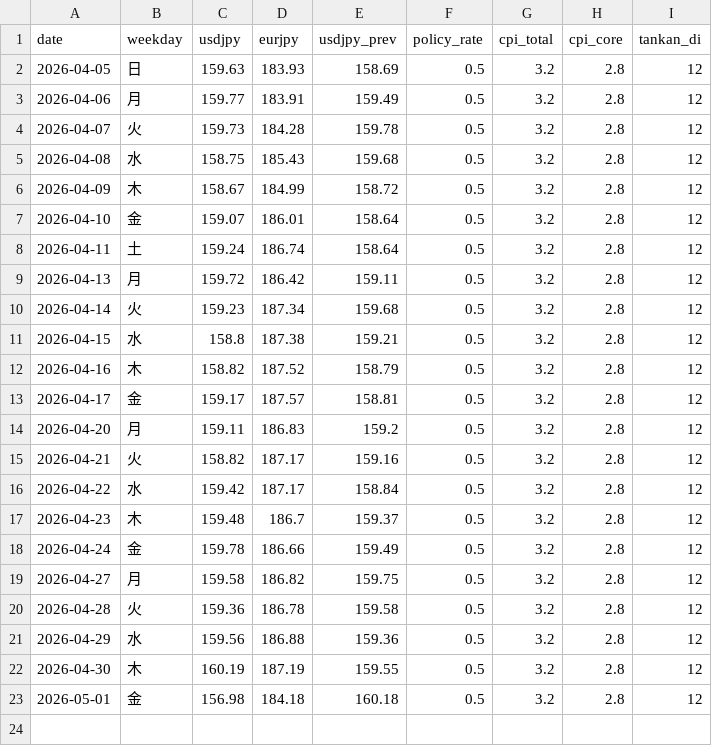
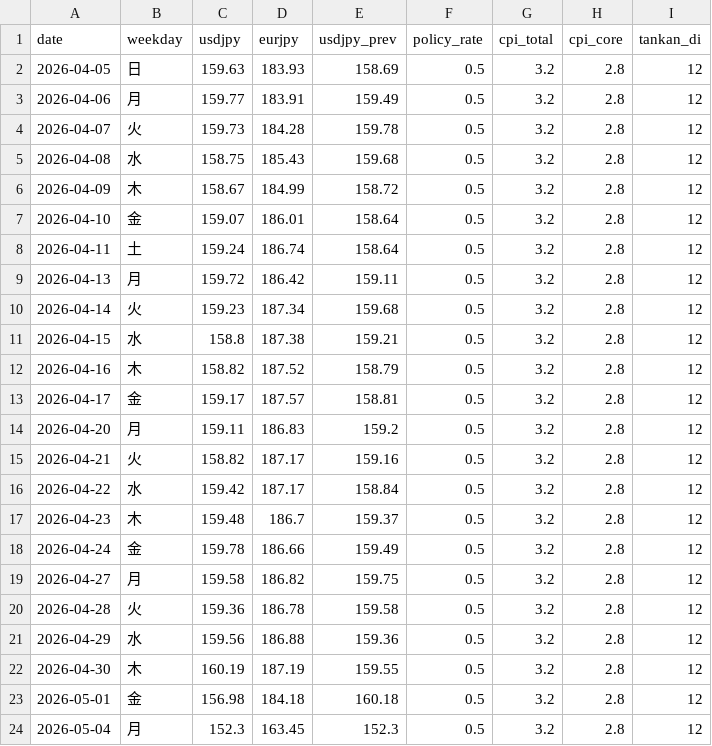
Before and after one commit to koshiro-y-0/n225-bot, a CSV file: data/daily_indicators.csv, drawn as a sheet.

```diff
--- a/data/daily_indicators.csv
+++ b/data/daily_indicators.csv
@@ -23 +23,2 @@ date,weekday,usdjpy,eurjpy,usdjpy_prev,policy_rate,cpi_total,cpi_core,tankan_di
 2026-05-01,金,156.98,184.18,160.18,0.5,3.2,2.8,12
+2026-05-04,月,152.3,163.45,152.3,0.5,3.2,2.8,12
```
